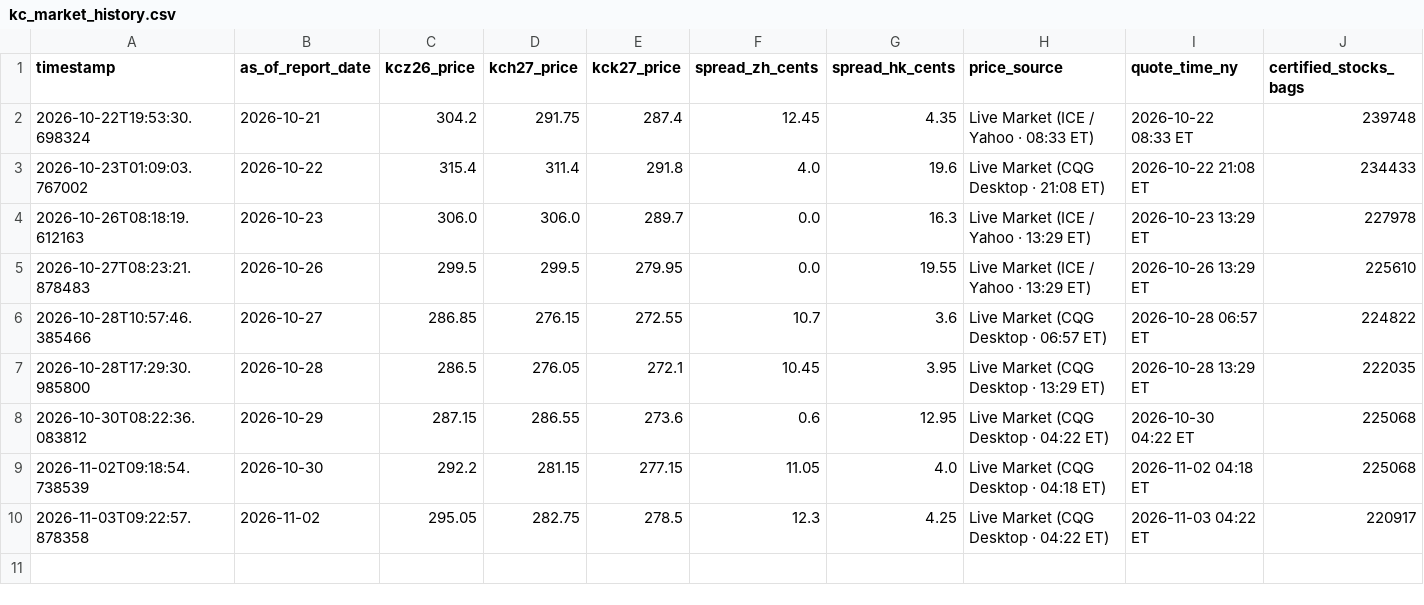
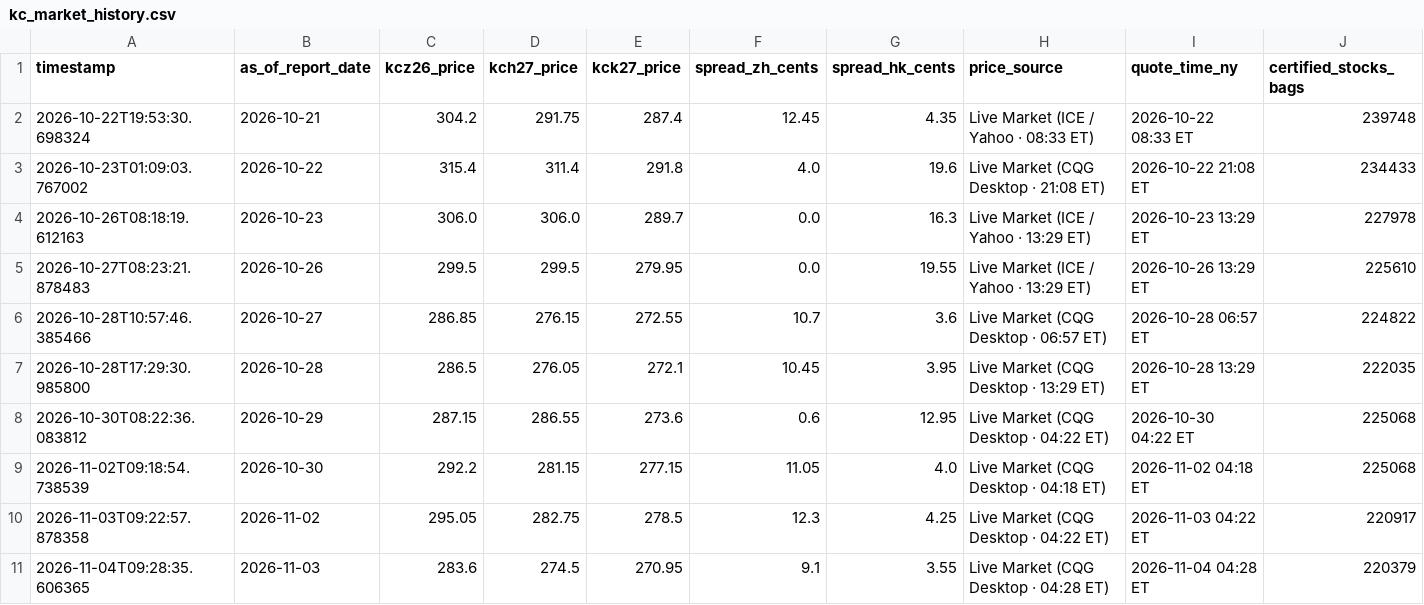
Before and after one commit to quangmai/KCquant, a CSV file: output/monitor/kc_market_history.csv, drawn as a sheet; only a part is shown; rows hold the shown columns only; the diff names each change by its address in the sheet, - before the commit and + after, or states it on an @@ line.

```diff
--- a/output/monitor/kc_market_history.csv
+++ b/output/monitor/kc_market_history.csv
+row 11: 2026-11-04T09:28:35.606365 | 2026-11-03 | 283.6 | 274.5 | 270.95 | 9.1 | 3.55 | Live Market (CQG Desktop · 04:28 ET) | 2026-11-04 04:28 ET | 220379
```
Also changed, not shown: output/monitor/kc_cqg_intraday_5m.csv, 5 other files.
